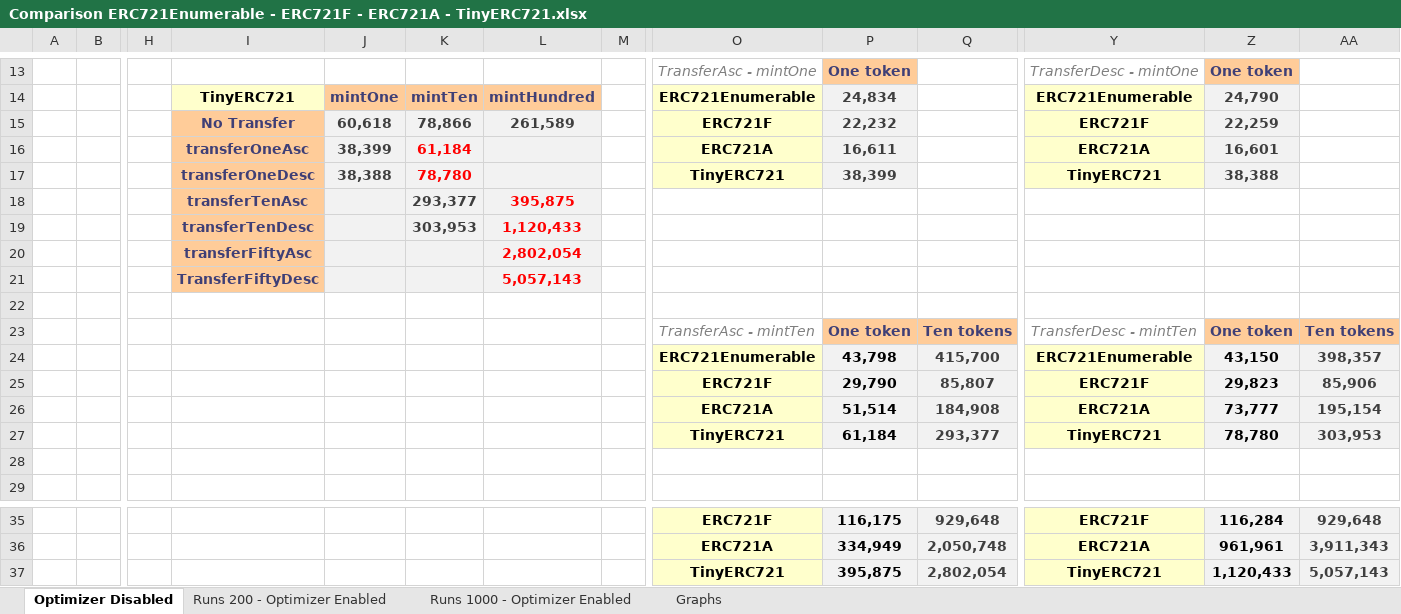
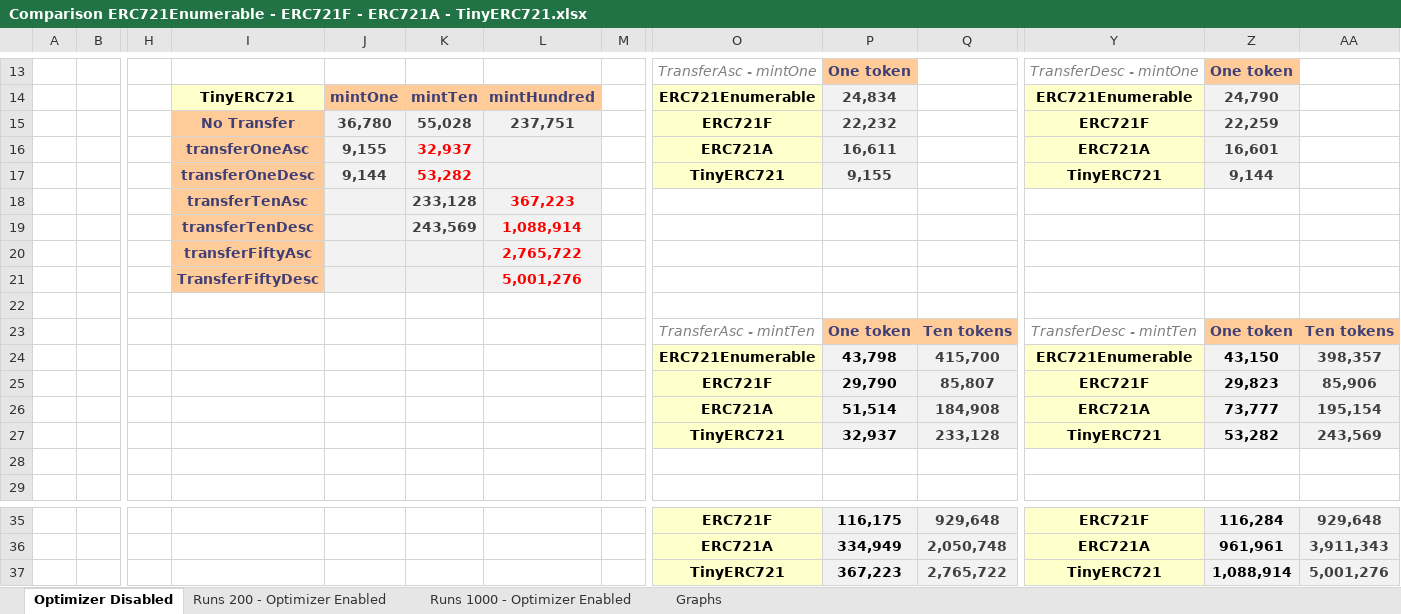
Before and after one commit to FrankNFT-labs/ERC721F, an Excel workbook: docs/data/Comparison ERC721Enumerable - ERC721F - ERC721A - TinyERC721.xlsx, sheet Optimizer Disabled, drawn as a sheet; only a part is shown, gaps mark what is left out; values as stored, in another font and other column widths than the file's, no borders; charts and pictures not drawn; removed rows and columns are numbered as before the commit, all else as after; rows hold the shown columns only; the diff names each change by its address in the sheet, - before the commit and + after, or states it on an @@ line.

Commit message:
Update TinyERC721 data

```diff
--- a/docs/data/Comparison ERC721Enumerable - ERC721F - ERC721A - TinyERC721.xlsx (sheet Optimizer Disabled)
+++ b/docs/data/Comparison ERC721Enumerable - ERC721F - ERC721A - TinyERC721.xlsx (sheet Optimizer Disabled)
-J15: 60,618
+J15: 36,780
-K15: 78,866
+K15: 55,028
-L15: 261,589
+L15: 237,751
-J16: 38,399
+J16: 9,155
-K16: 61,184
+K16: 32,937
-J17: 38,388
+J17: 9,144
-K17: 78,780
+K17: 53,282
-P17: 38,399
+P17: 9,155
-Z17: 38,388
+Z17: 9,144
-K18: 293,377
+K18: 233,128
-L18: 395,875
+L18: 367,223
-K19: 303,953
+K19: 243,569
-L19: 1,120,433
+L19: 1,088,914
-L20: 2,802,054
+L20: 2,765,722
-L21: 5,057,143
+L21: 5,001,276
-row 27:  |  |  |  |  |  |  |  | TinyERC721 | 61,184 | 293,377 | TinyERC721 | 78,780 | 303,953
+row 27:  |  |  |  |  |  |  |  | TinyERC721 | 32,937 | 233,128 | TinyERC721 | 53,282 | 243,569
-row 37:  |  |  |  |  |  |  |  | TinyERC721 | 395,875 | 2,802,054 | TinyERC721 | 1,120,433 | 5,057,143
+row 37:  |  |  |  |  |  |  |  | TinyERC721 | 367,223 | 2,765,722 | TinyERC721 | 1,088,914 | 5,001,276
```
Also changed, not shown: sheet Runs 1000 - Optimizer Enabled, sheet Runs 200 - Optimizer Enabled, charts or pictures.
